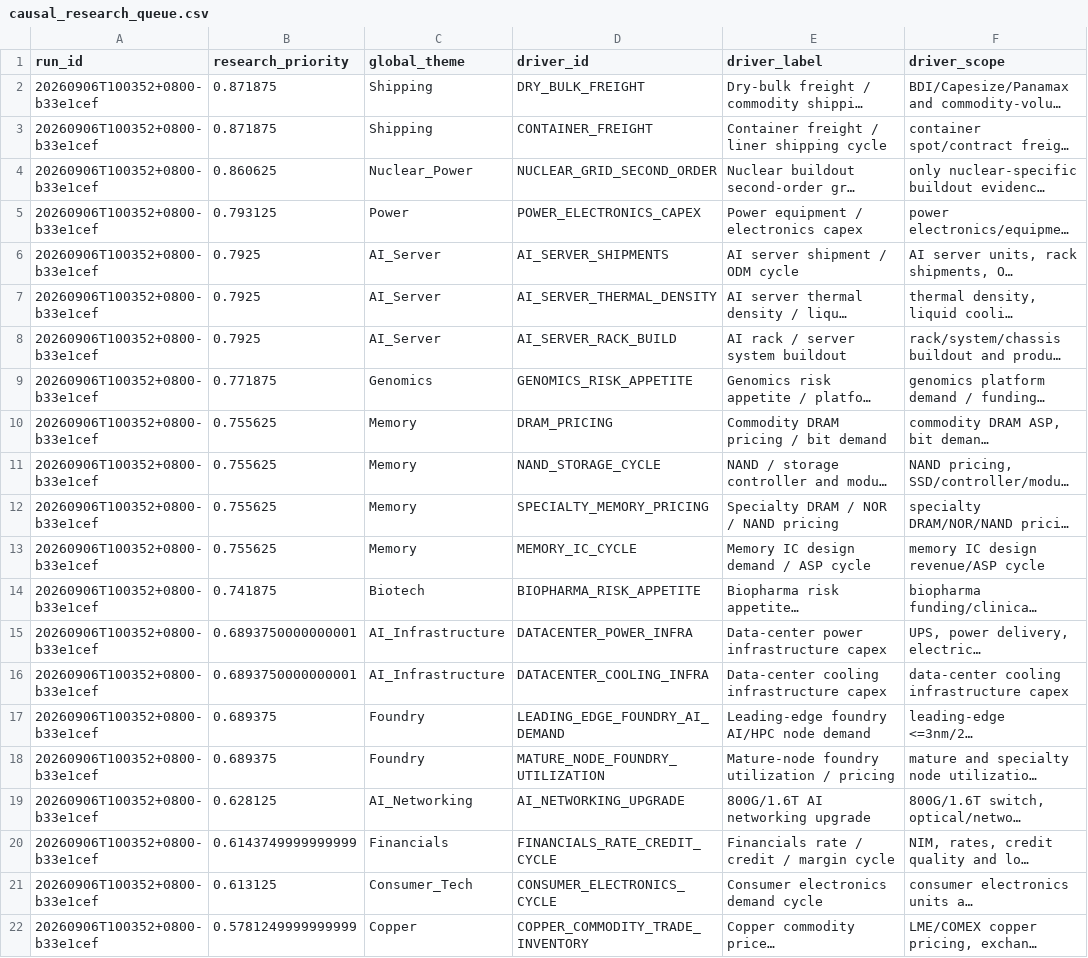
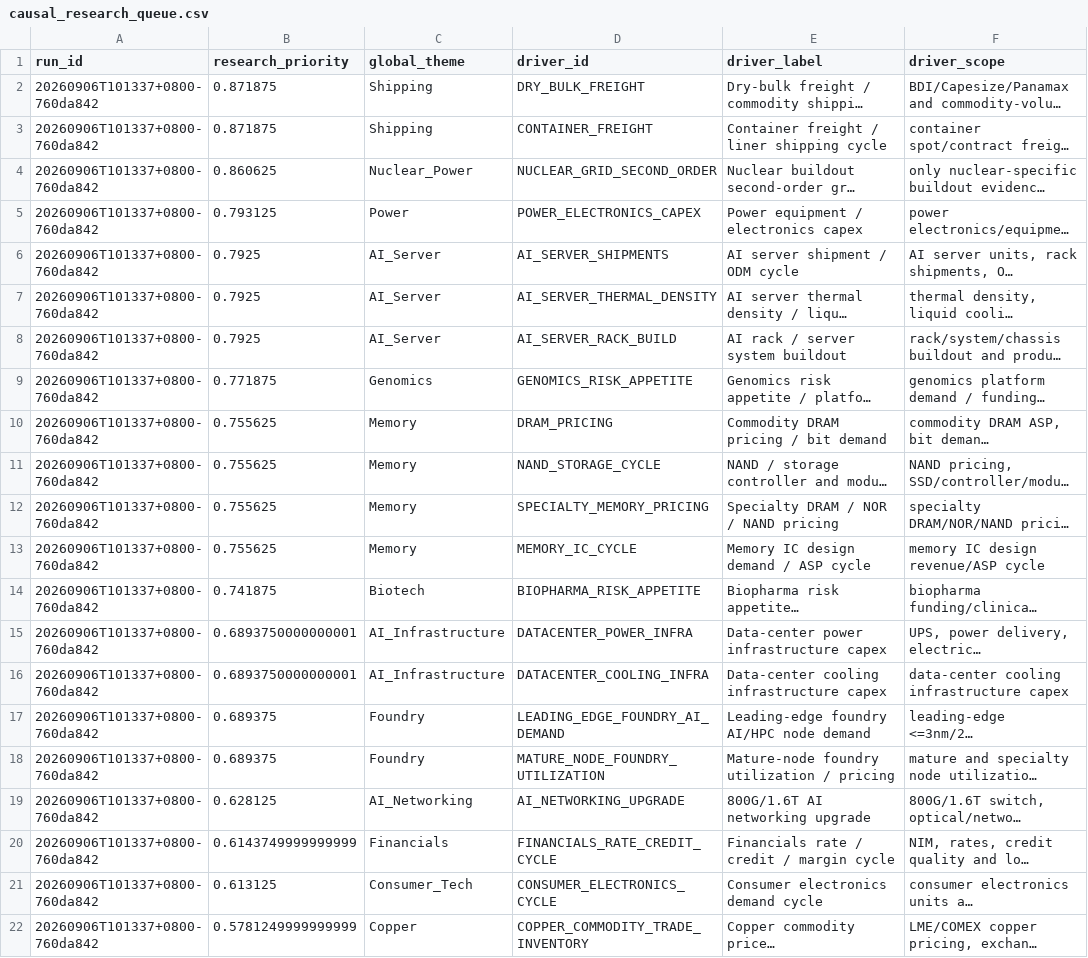
Before and after one commit to pa45251/alpha-hunter-v2, a CSV file: output/causal_research_queue.csv, drawn as a sheet; only a part is shown; long unchanged cells end in …; the diff names each change by its address in the sheet, - before the commit and + after, or states it on an @@ line.

```diff
--- a/output/causal_research_queue.csv
+++ b/output/causal_research_queue.csv
-A2:A22 (run_id): 20260906T100352+0800-b33e1cef
+A2:A22 (run_id): 20260906T101337+0800-760da842
```
Also changed, not shown: output/causal_graph_audit.csv, output/decision_board.csv, 11 other files.
